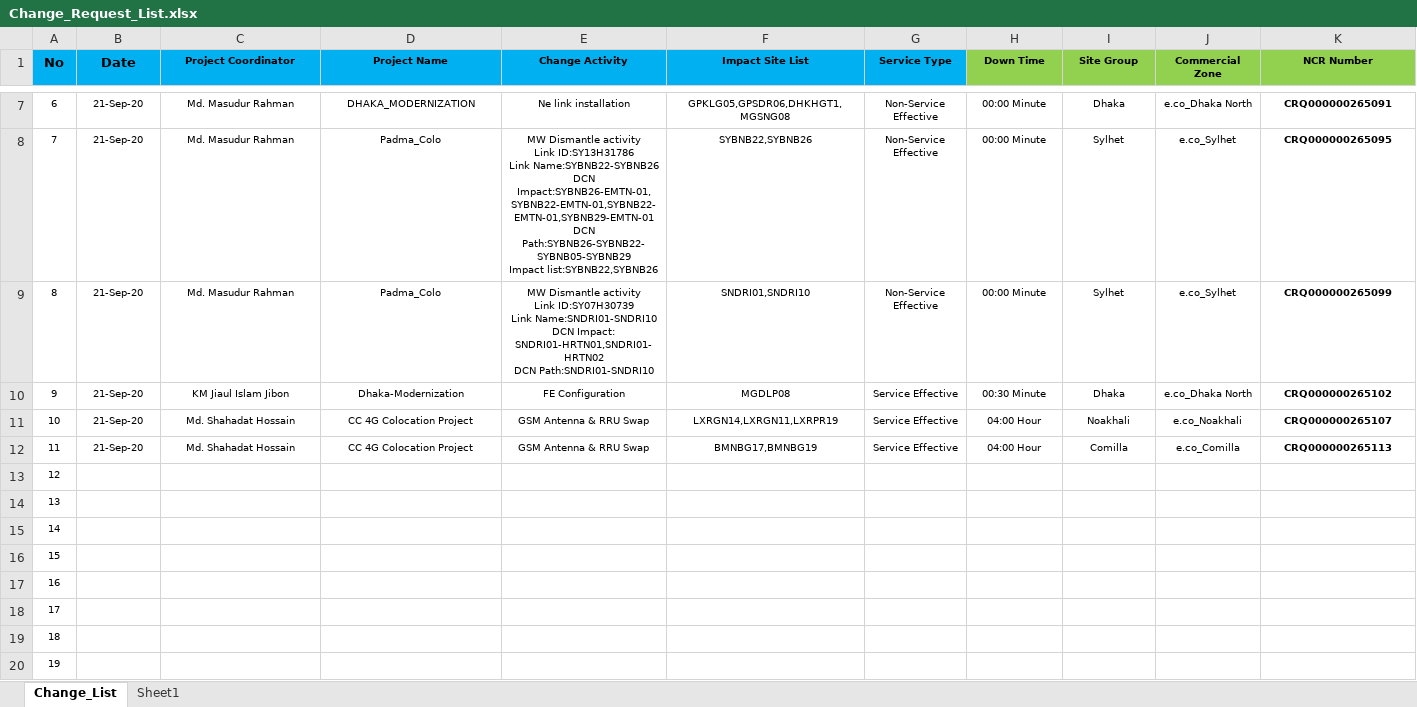
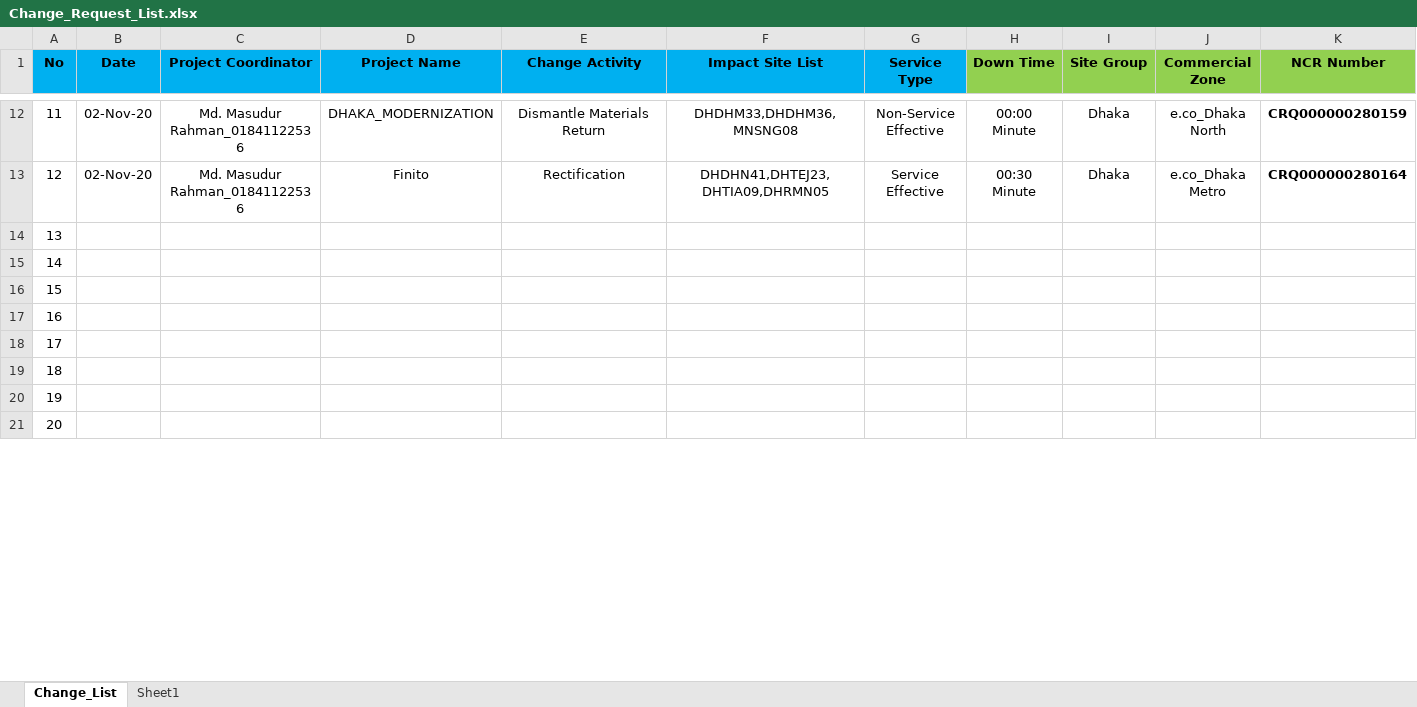
Before and after one commit to jiaulislam/AutoBotBMCRemedy, an Excel workbook: data_driver/Change_Request_List.xlsx, sheet Change_List, drawn as a sheet; only a part is shown, gaps mark what is left out; values as stored, in another font and other column widths than the file's, no borders; table styles not drawn; removed rows and columns are numbered as before the commit, all else as after; rows hold the shown columns only; ↵ is a line break in a cell; the diff covers the shown part only; the diff names each change by its address in the sheet, - before the commit and + after, or states it on an @@ line.

```diff
--- a/data_driver/Change_Request_List.xlsx (sheet Change_List)
+++ b/data_driver/Change_Request_List.xlsx (sheet Change_List)
@@ C1:K1 text size: larger @@
@@ column A (No) renumbered between rows 4 and 22 @@
@@ A12:K12 text size: larger @@
-B12 (Date): 21-Sep-20
+B12 (Date): 02-Nov-20
-C12 (Project Coordinator): Md. Masudur Rahman
+C12 (Project Coordinator): Md. Masudur Rahman_01841122536
-E12 (Change Activity): Ne link installation
+E12 (Change Activity): Dismantle Materials Return
-F12 (Impact Site List): GPKLG05,GPSDR06,DHKHGT1,MGSNG08
+F12 (Impact Site List): DHDHM33,DHDHM36,MNSNG08
-K12 (NCR Number): CRQ000000265091
+K12 (NCR Number): CRQ000000280159
-row 8: 7 | 21-Sep-20 | Md. Masudur Rahman | Padma_Colo | MW Dismantle activity ↵ Link ID:SY13H31786 ↵ Link Name:SYBNB22-SYBNB26 ↵ DCN Impact:SYBNB26-EMTN-01,SYBNB22-EMTN-01,SYBNB22-EMTN-01,SYBNB29-EMTN-01 ↵ DCN Path:SYBNB26-SYBNB22-SYBNB05-SYBNB29 ↵ Impact list:SYBNB22,SYBNB26 | SYBNB22,SYBNB26 | Non-Service Effective | 00:00 Minute | Sylhet | e.co_Sylhet | CRQ000000265095
-row 9: 8 | 21-Sep-20 | Md. Masudur Rahman | Padma_Colo | MW Dismantle activity ↵ Link ID:SY07H30739 ↵ Link Name:SNDRI01-SNDRI10 ↵ DCN Impact: SNDRI01-HRTN01,SNDRI01-HRTN02 ↵ DCN Path:SNDRI01-SNDRI10 | SNDRI01,SNDRI10 | Non-Service Effective | 00:00 Minute | Sylhet | e.co_Sylhet | CRQ000000265099
@@ A13:K13 text size: larger @@
-B13 (Date): 21-Sep-20
+B13 (Date): 02-Nov-20
-C13 (Project Coordinator): KM Jiaul Islam Jibon
+C13 (Project Coordinator): Md. Masudur Rahman_01841122536
-D13 (Project Name): Dhaka-Modernization
+D13 (Project Name): Finito
-E13 (Change Activity): FE Configuration
+E13 (Change Activity): Rectification
-F13 (Impact Site List): MGDLP08
+F13 (Impact Site List): DHDHN41,DHTEJ23,DHTIA09,DHRMN05
-J13 (Commercial Zone): e.co_Dhaka North
+J13 (Commercial Zone): e.co_Dhaka Metro
-K13 (NCR Number): CRQ000000265102
+K13 (NCR Number): CRQ000000280164
-row 11: 10 | 21-Sep-20 | Md. Shahadat Hossain | CC 4G Colocation Project | GSM Antenna & RRU Swap | LXRGN14,LXRGN11,LXRPR19 | Service Effective | 04:00 Hour | Noakhali | e.co_Noakhali | CRQ000000265107
-row 12: 11 | 21-Sep-20 | Md. Shahadat Hossain | CC 4G Colocation Project | GSM Antenna & RRU Swap | BMNBG17,BMNBG19 | Service Effective | 04:00 Hour | Comilla | e.co_Comilla | CRQ000000265113
@@ A14:A21 text size: larger @@
```
Also changed, not shown: 42 added rows, 2 removed rows, 16 edited cells and cell formats elsewhere in this sheet, sheet Sheet1, data_driver/Change_Requirement.xlsx, 7 other files.
